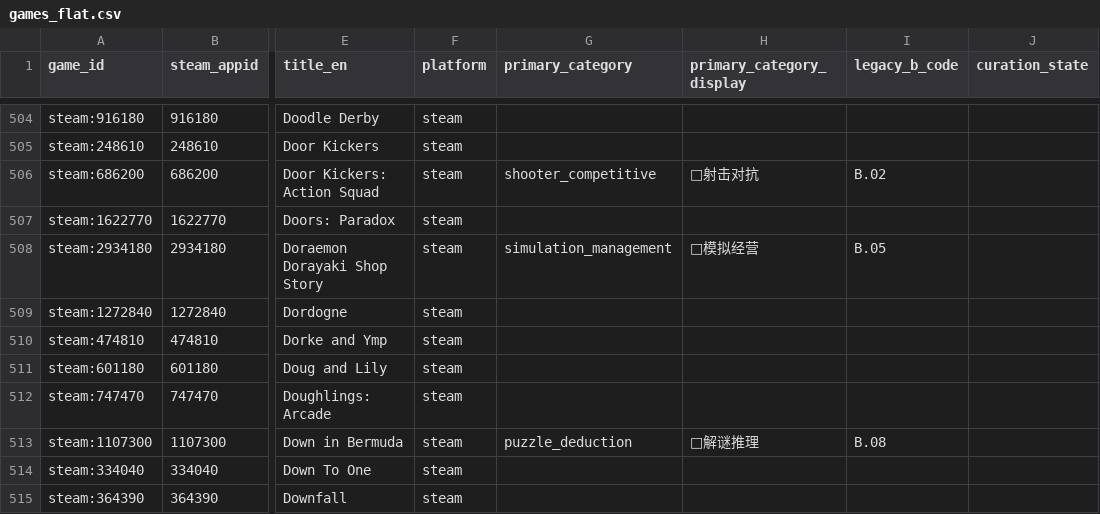
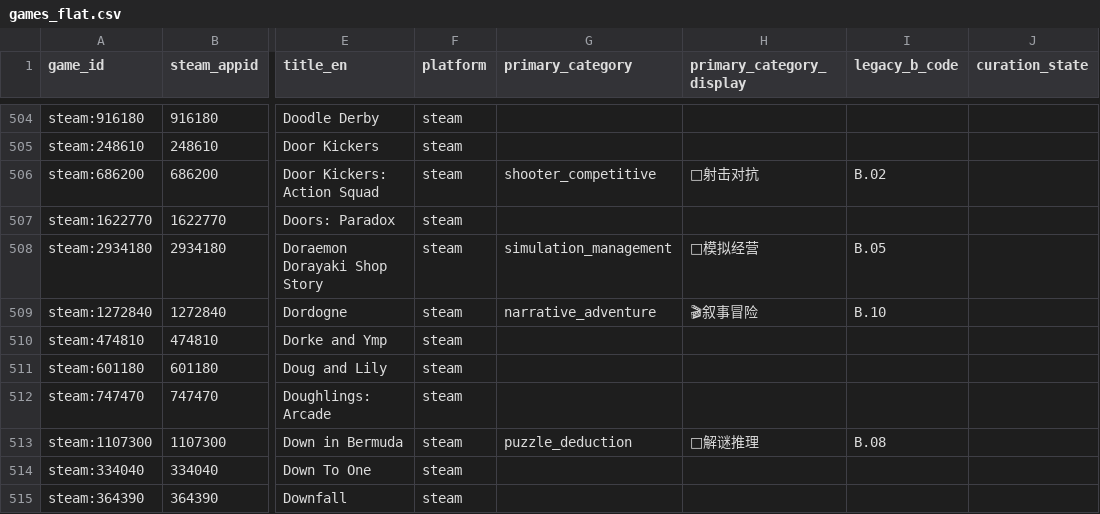
Before and after one commit to Moonkey233/MyGameStory, a CSV file: data/derived/games_flat.csv, drawn as a sheet; only a part is shown, gaps mark what is left out; the diff names each change by its address in the sheet, - before the commit and + after, or states it on an @@ line.

Commit message:
Classify Dordogne as narrative adventure

```diff
--- a/data/derived/games_flat.csv
+++ b/data/derived/games_flat.csv
-G509 (primary_category): (empty)
+G509 (primary_category): narrative_adventure
-H509 (primary_category_display): (empty)
+H509 (primary_category_display): 🎬叙事冒险
-I509 (legacy_b_code): (empty)
+I509 (legacy_b_code): B.10
```
Also changed, not shown: data/derived/category_stats.csv, 1 other file.
